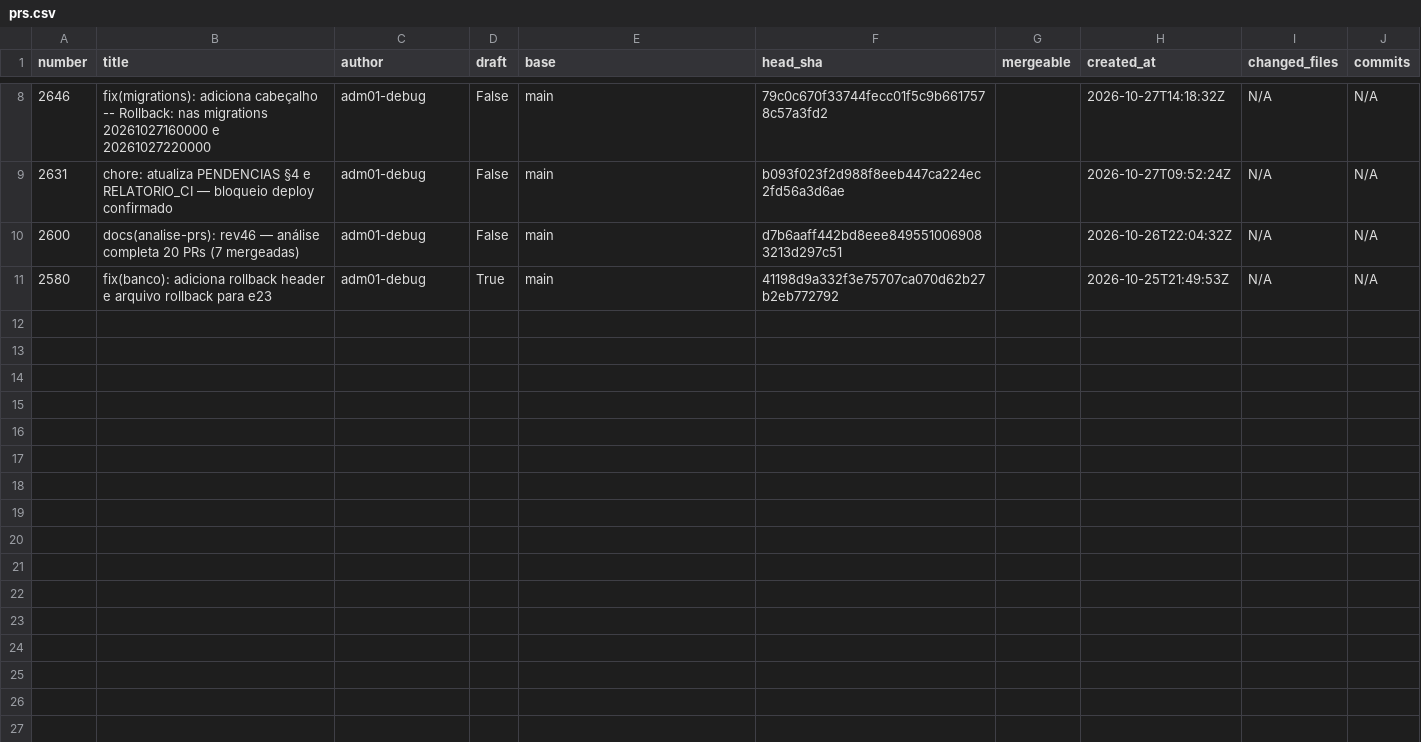
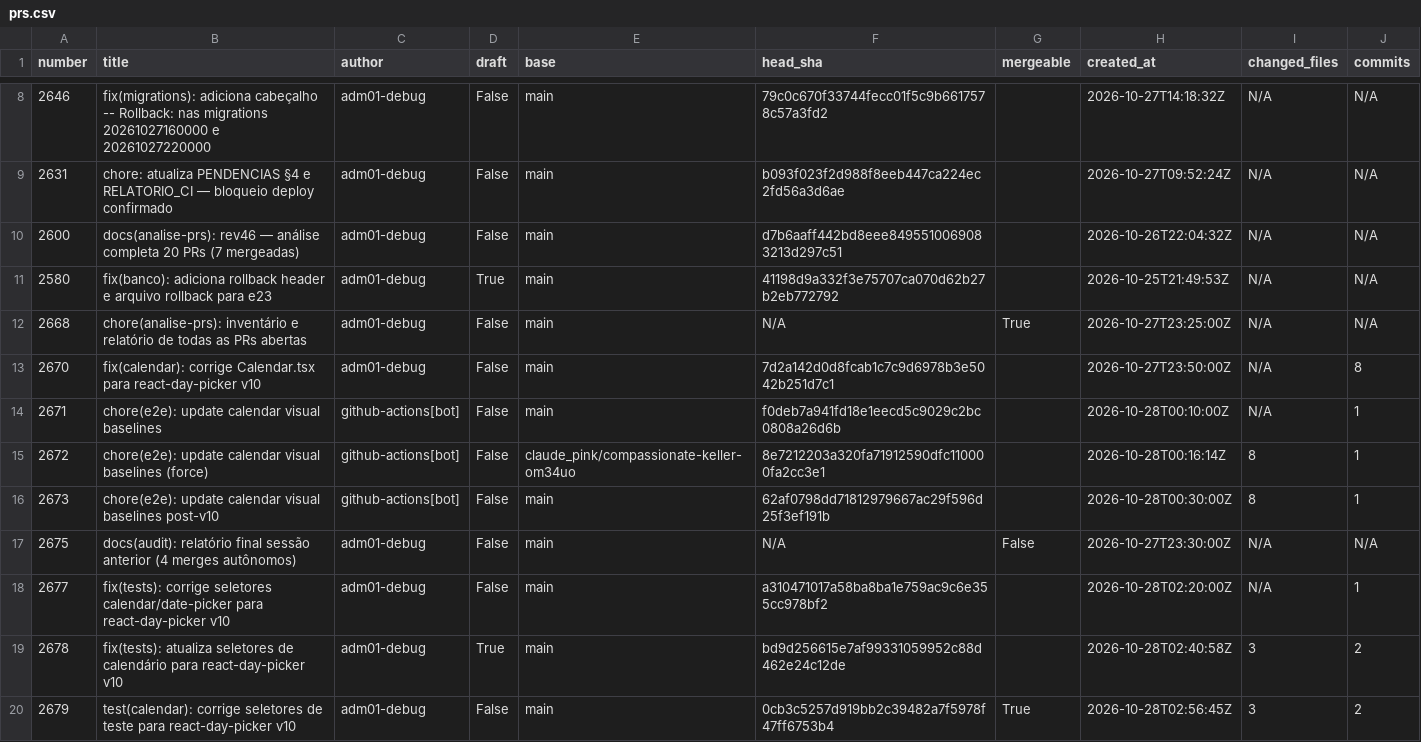
Before and after one commit to adm01-debug/Promo_Gifts_V4, a CSV file: analise-prs/prs.csv, drawn as a sheet; only a part is shown, gaps mark what is left out.

```diff
--- a/analise-prs/prs.csv
+++ b/analise-prs/prs.csv
@@ -11 +11,10 @@ number,title,author,draft,base,head_sha,mergeable,created_at,changed_files,commi
 2580,fix(banco): adiciona rollback header e arquivo rollback para e23,adm01-debug,True,main,41198d9a332f3e75707ca070d62b27b2eb772792,,2026-10-25T21:49:53Z,N/A,N/A
+2668,chore(analise-prs): inventário e relatório de todas as PRs abertas,adm01-debug,False,main,N/A,True,2026-10-27T23:25:00Z,N/A,N/A
+2670,fix(calendar): corrige Calendar.tsx para react-day-picker v10,adm01-debug,False,main,7d2a142d0d8fcab1c7c9d6978b3e5042b251d7c1,,2026-10-27T23:50:00Z,N/A,8
+2671,chore(e2e): update calendar visual baselines,github-actions[bot],False,main,f0deb7a941fd18e1eecd5c9029c2bc0808a26d6b,,2026-10-28T00:10:00Z,N/A,1
+2672,chore(e2e): update calendar visual baselines (force),github-actions[bot],False,claude_pink/compassionate-keller-om34uo,8e7212203a320fa71912590dfc110000fa2cc3e1,,2026-10-28T00:16:14Z,8,1
+2673,chore(e2e): update calendar visual baselines post-v10,github-actions[bot],False,main,62af0798dd71812979667ac29f596d25f3ef191b,,2026-10-28T00:30:00Z,8,1
+2675,docs(audit): relatório final sessão anterior (4 merges autônomos),adm01-debug,False,main,N/A,False,2026-10-27T23:30:00Z,N/A,N/A
+2677,fix(tests): corrige seletores calendar/date-picker para react-day-picker v10,adm01-debug,False,main,a310471017a58ba8ba1e759ac9c6e355cc978bf2,,2026-10-28T02:20:00Z,N/A,1
+2678,fix(tests): atualiza seletores de calendário para react-day-picker v10,adm01-debug,True,main,bd9d256615e7af99331059952c88d462e24c12de,,2026-10-28T02:40:58Z,3,2
+2679,test(calendar): corrige seletores de teste para react-day-picker v10,adm01-debug,False,main,0cb3c5257d919bb2c39482a7f5978f47ff6753b4,True,2026-10-28T02:56:45Z,3,2
```
Also changed, not shown: 59 other files.
